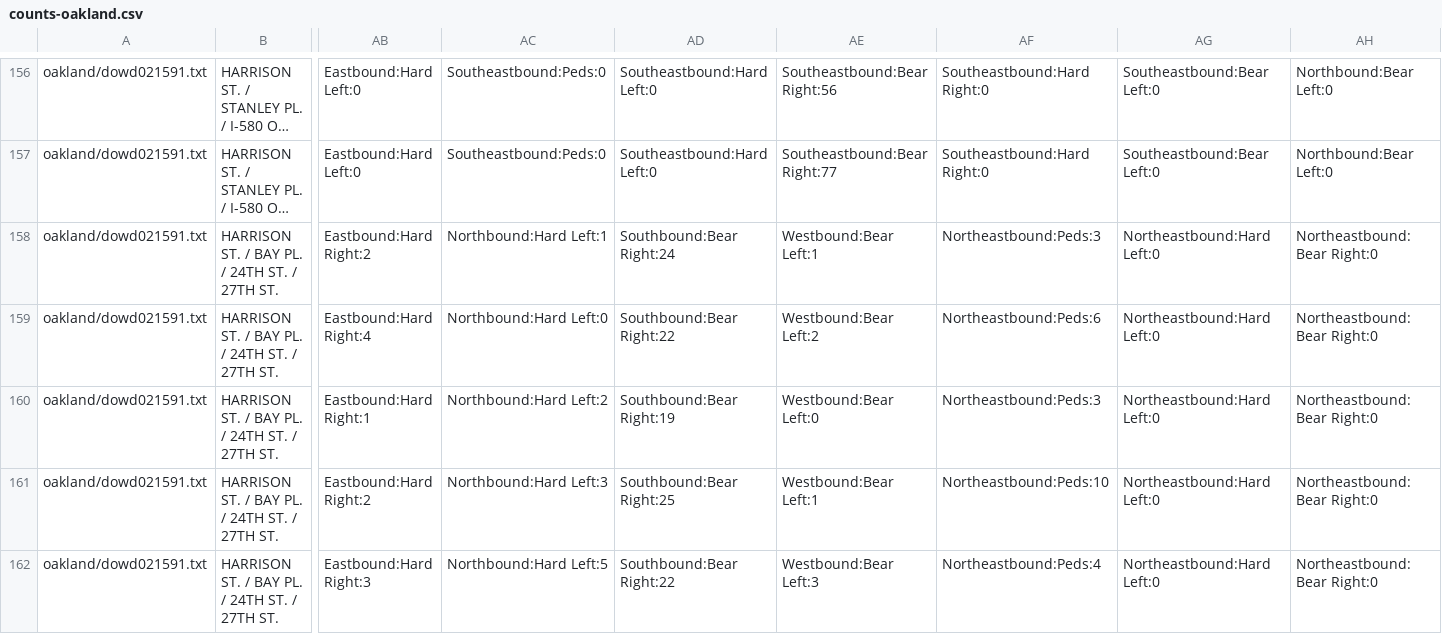
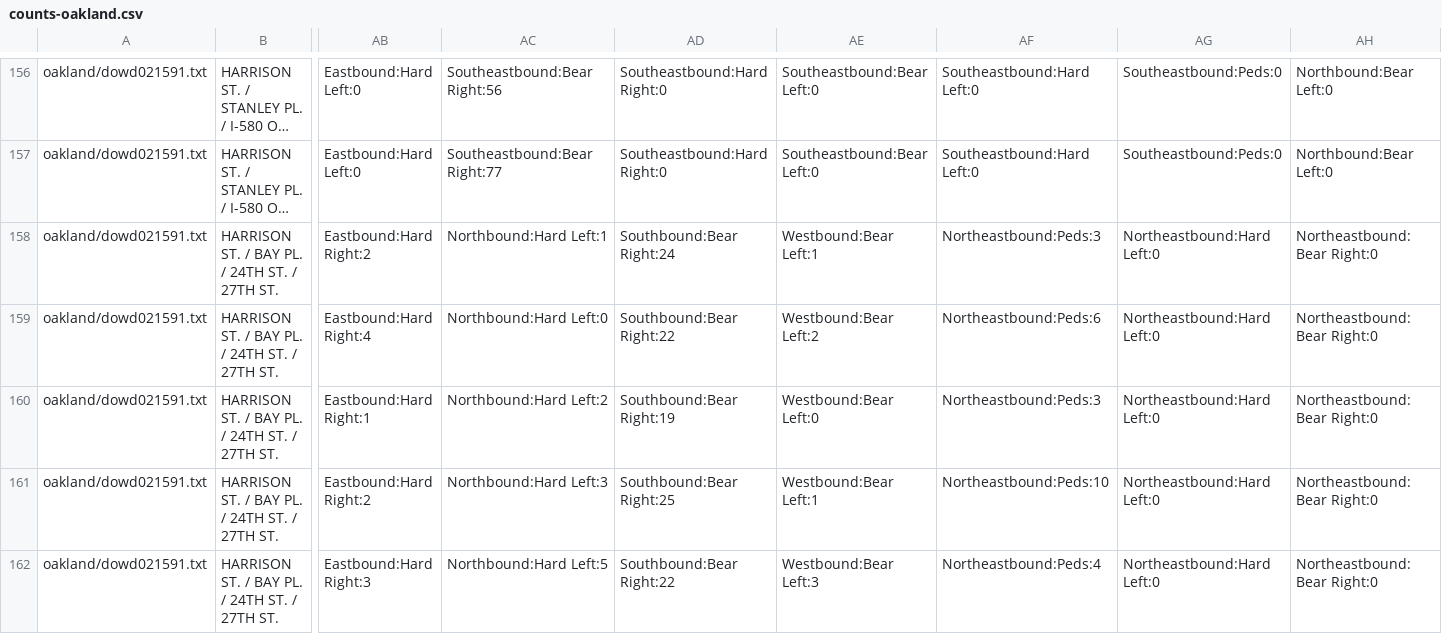
Before and after one commit to e-n-f/kc-traffic-counts, a CSV file: counts-oakland.csv, drawn as a sheet; only a part is shown, gaps mark what is left out; long unchanged cells end in …; the diff covers the shown part only; the diff names each change by its address in the sheet, - before the commit and + after, or states it on an @@ line.

```diff
--- a/counts-oakland.csv
+++ b/counts-oakland.csv
-AC156: Southeastbound:Peds:0
+AC156: Southeastbound:Bear Right:56
-AD156:AD157: Southeastbound:Hard Left:0
+AD156:AD157: Southeastbound:Hard Right:0
-AE156: Southeastbound:Bear Right:56
+AE156: Southeastbound:Bear Left:0
-AF156:AF157: Southeastbound:Hard Right:0
+AF156:AF157: Southeastbound:Hard Left:0
-AG156:AG157: Southeastbound:Bear Left:0
+AG156:AG157: Southeastbound:Peds:0
-AC157: Southeastbound:Peds:0
+AC157: Southeastbound:Bear Right:77
-AE157: Southeastbound:Bear Right:77
+AE157: Southeastbound:Bear Left:0
```
Also changed, not shown: 70 edited cells elsewhere in this file, counts-auburn.csv, counts-dc.csv, 6 other files.
